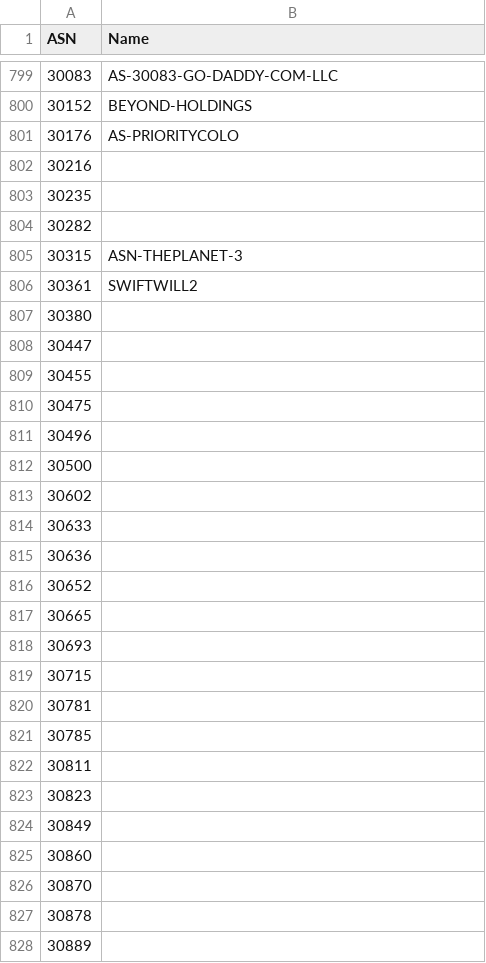
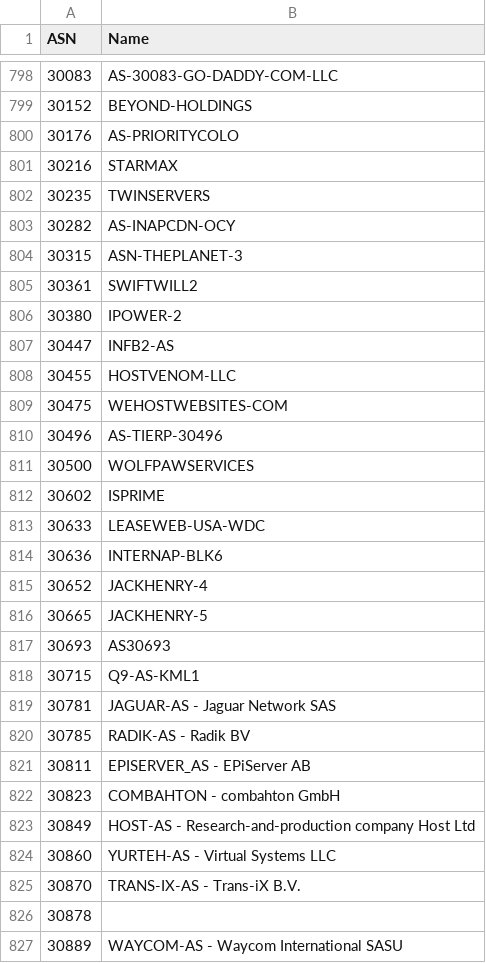
Before and after one commit to Munzy/blackbox, a CSV file: blocks/hosting/hosting.csv, drawn as a sheet; only a part is shown, gaps mark what is left out; the diff covers the shown part only.

```diff
--- a/blocks/hosting/hosting.csv
+++ b/blocks/hosting/hosting.csv
@@ -801,28 +800,28 @@ ASN,Name
 30176,AS-PRIORITYCOLO
-30216,
-30235,
-30282,
+30216,STARMAX
+30235,TWINSERVERS
+30282,AS-INAPCDN-OCY
 30315,ASN-THEPLANET-3
 30361,SWIFTWILL2
-30380,
-30447,
-30455,
-30475,
-30496,
-30500,
-30602,
-30633,
-30636,
-30652,
-30665,
-30693,
-30715,
-30781,
-30785,
-30811,
-30823,
-30849,
-30860,
-30870,
+30380,IPOWER-2
+30447,INFB2-AS
+30455,HOSTVENOM-LLC
+30475,WEHOSTWEBSITES-COM
+30496,AS-TIERP-30496
+30500,WOLFPAWSERVICES
+30602,ISPRIME
+30633,LEASEWEB-USA-WDC
+30636,INTERNAP-BLK6
+30652,JACKHENRY-4
+30665,JACKHENRY-5
+30693,AS30693
+30715,Q9-AS-KML1
+30781,"JAGUAR-AS - Jaguar Network SAS"
+30785,"RADIK-AS - Radik BV"
+30811,"EPISERVER_AS - EPiServer AB"
+30823,"COMBAHTON - combahton GmbH"
+30849,"HOST-AS - Research-and-production company Host Ltd"
+30860,"YURTEH-AS - Virtual Systems LLC"
+30870,"TRANS-IX-AS - Trans-iX B.V."
 30878,
-30889,
+30889,"WAYCOM-AS - Waycom International SASU"
```
Also changed, not shown: 3 removed rows and 150 edited cells elsewhere in this file, 1 other file.
